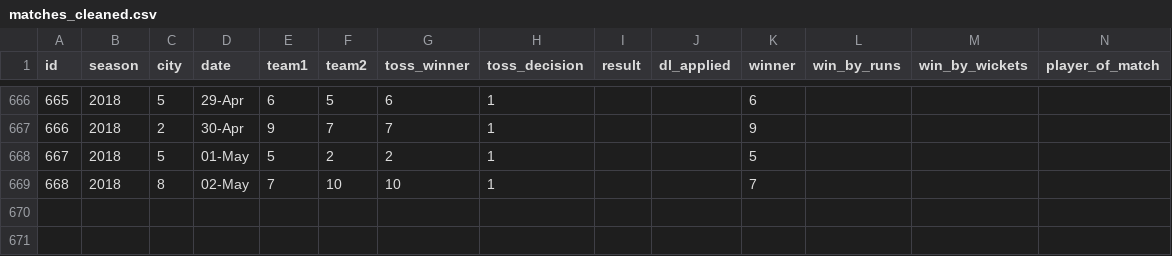
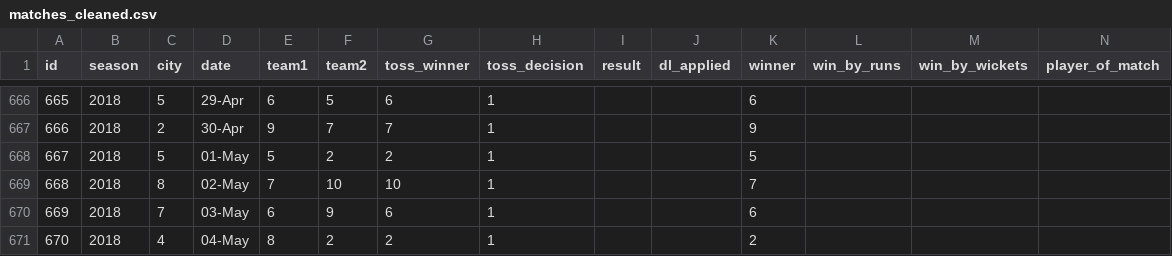
Before and after one commit to kuharan/IPL-ML-2018, a CSV file: Dataset/matches_cleaned.csv, drawn as a sheet; only a part is shown, gaps mark what is left out; rows hold the shown columns only; the diff names each change by its address in the sheet, - before the commit and + after, or states it on an @@ line.

```diff
--- a/Dataset/matches_cleaned.csv
+++ b/Dataset/matches_cleaned.csv
+row 670: 669 | 2018 | 7 | 03-May | 6 | 9 | 6 | 1 |  |  | 6
+row 671: 670 | 2018 | 4 | 04-May | 8 | 2 | 2 | 1 |  |  | 2
```
Also changed, not shown: Dataset/_player_rank.csv, Dataset/_team_rank.csv, 2 other files.
